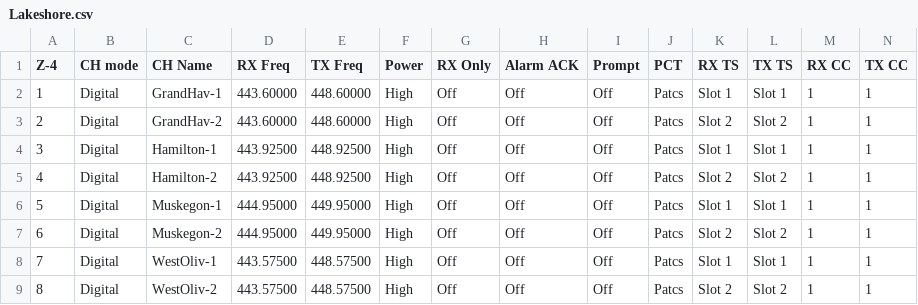
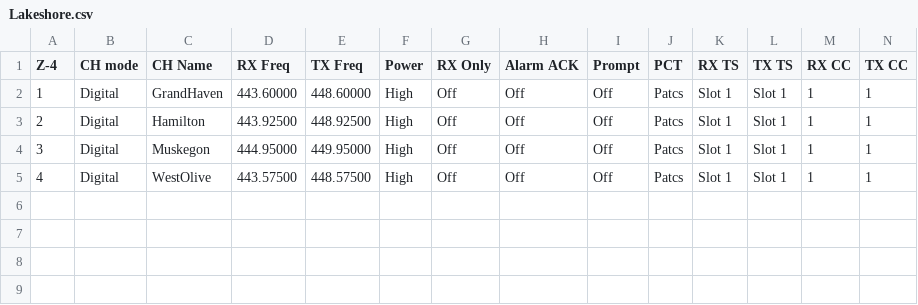
Before and after one commit to dbehnke/codeplugs, a CSV file: db25d/Lakeshore.csv, drawn as a sheet; only a part is shown; rows hold the shown columns only; the diff names each change by its address in the sheet, - before the commit and + after, or states it on an @@ line.

```diff
--- a/db25d/Lakeshore.csv
+++ b/db25d/Lakeshore.csv
-C2 (CH Name): GrandHav-1
+C2 (CH Name): GrandHaven
-C3 (CH Name): GrandHav-2
+C3 (CH Name): Hamilton
-D3 (RX Freq): 443.60000
+D3 (RX Freq): 443.92500
-E3 (TX Freq): 448.60000
+E3 (TX Freq): 448.92500
-K3 (RX TS): Slot 2
+K3 (RX TS): Slot 1
-L3 (TX TS): Slot 2
+L3 (TX TS): Slot 1
-C4 (CH Name): Hamilton-1
+C4 (CH Name): Muskegon
-D4 (RX Freq): 443.92500
+D4 (RX Freq): 444.95000
-E4 (TX Freq): 448.92500
+E4 (TX Freq): 449.95000
-C5 (CH Name): Hamilton-2
+C5 (CH Name): WestOlive
-D5 (RX Freq): 443.92500
+D5 (RX Freq): 443.57500
-E5 (TX Freq): 448.92500
+E5 (TX Freq): 448.57500
-K5 (RX TS): Slot 2
+K5 (RX TS): Slot 1
-L5 (TX TS): Slot 2
+L5 (TX TS): Slot 1
-row 6: 5 | Digital | Muskegon-1 | 444.95000 | 449.95000 | High | Off | Off | Off | Patcs | Slot 1 | Slot 1 | 1 | 1
-row 7: 6 | Digital | Muskegon-2 | 444.95000 | 449.95000 | High | Off | Off | Off | Patcs | Slot 2 | Slot 2 | 1 | 1
-row 8: 7 | Digital | WestOliv-1 | 443.57500 | 448.57500 | High | Off | Off | Off | Patcs | Slot 1 | Slot 1 | 1 | 1
-row 9: 8 | Digital | WestOliv-2 | 443.57500 | 448.57500 | High | Off | Off | Off | Patcs | Slot 2 | Slot 2 | 1 | 1
```
Also changed, not shown: db25d/Detroit_Area.csv, db25d/Flint_Saginaw.csv, 5 other files.
